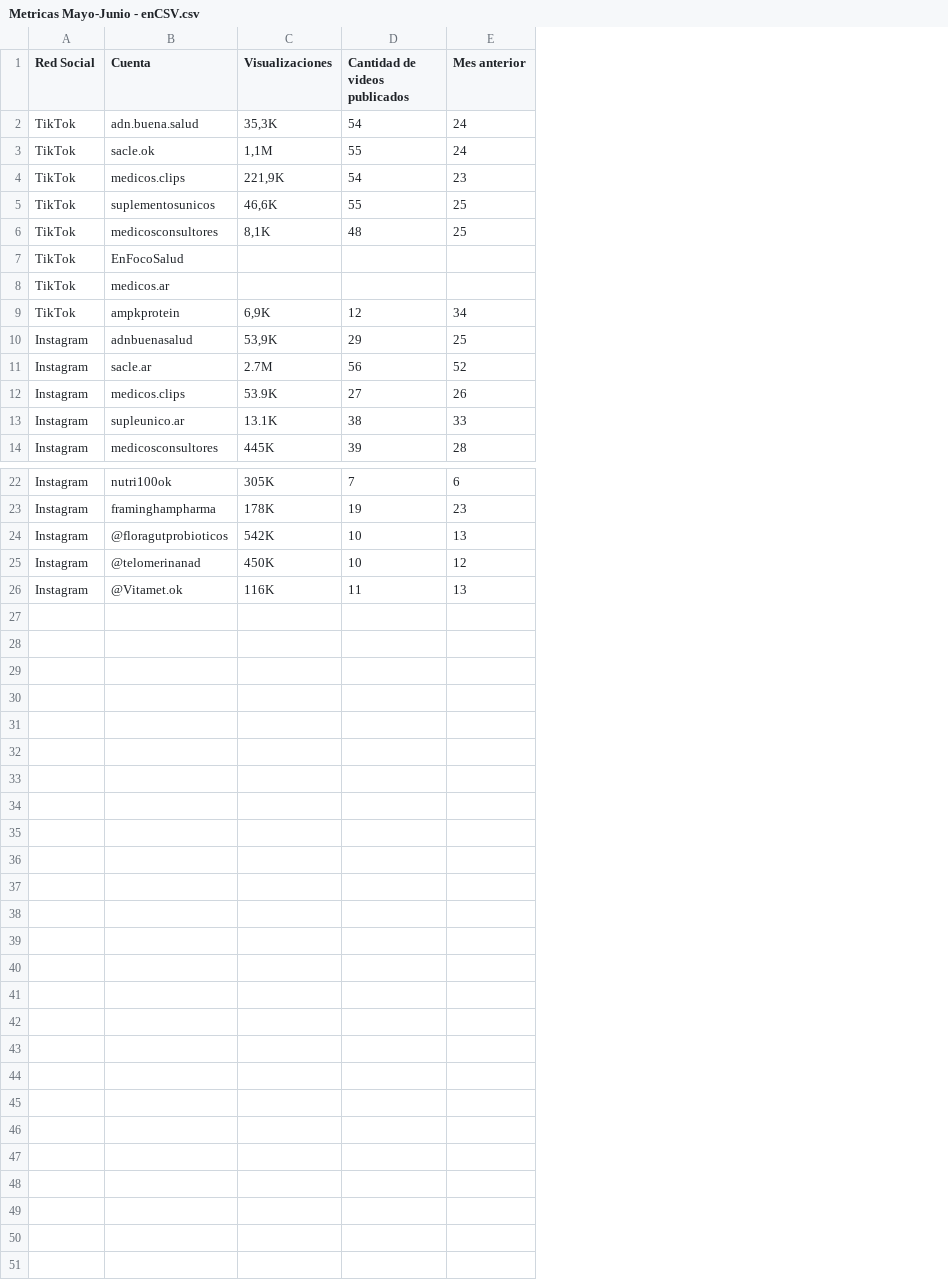
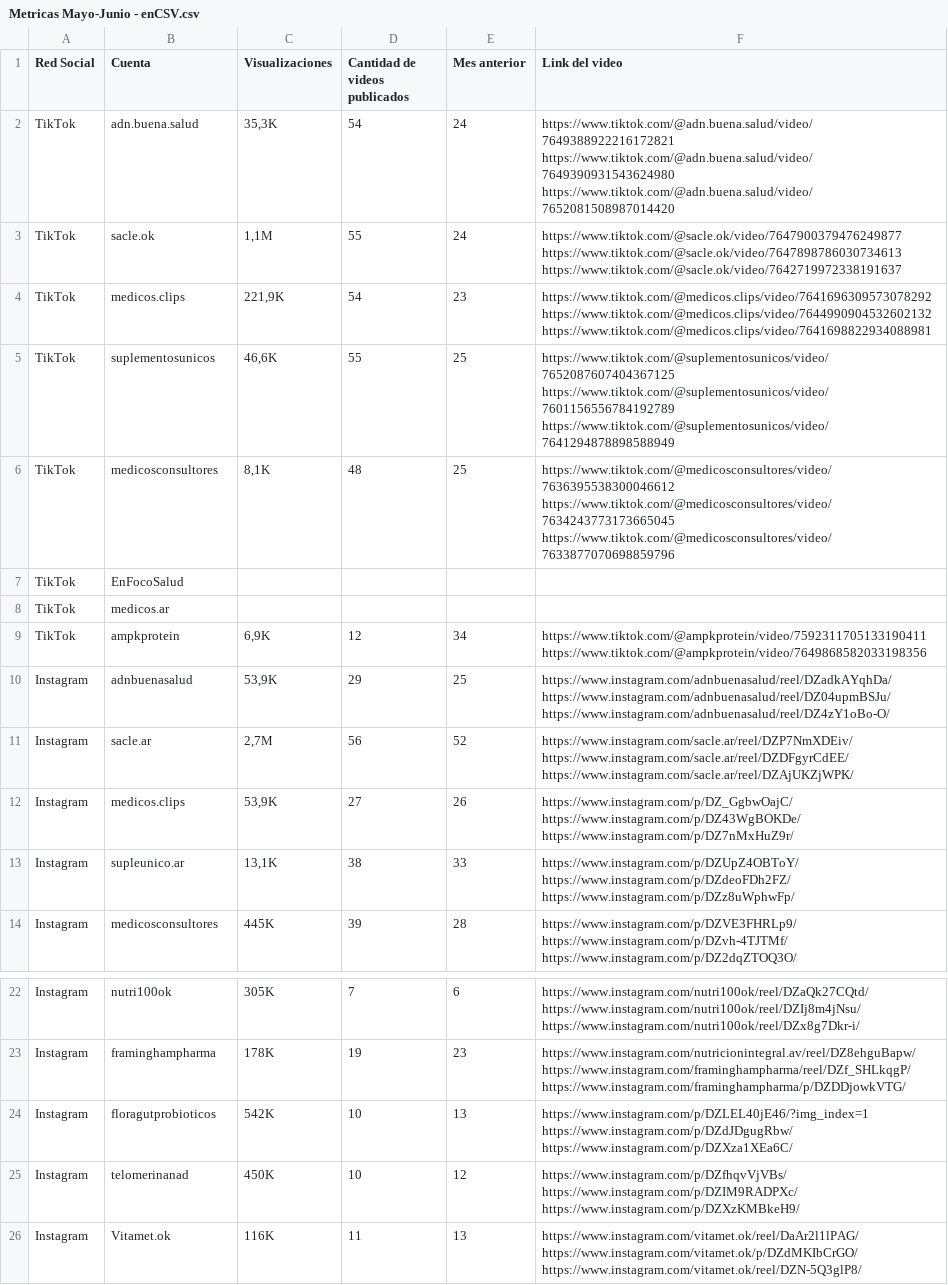
Before and after one commit to martiniba-fp/DashTV, a CSV file: docs/data/Metricas Mayo-Junio - enCSV.csv, drawn as a sheet; only a part is shown, gaps mark what is left out; ↵ is a line break in a cell; the diff names each change by its address in the sheet, - before the commit and + after, or states it on an @@ line.

```diff
--- a/docs/data/Metricas Mayo-Junio - enCSV.csv
+++ b/docs/data/Metricas Mayo-Junio - enCSV.csv
+column F (Link del video), rows 2-14: https://www.tiktok.com/@adn.buena.salud/video/7649388922216172821 ↵ https://www.tiktok.com/@adn.buena.salud/video/7649390931543624980 ↵ https://www.tiktok.com/@adn.buena.salud/video/7652081508987014420 | https://www.tiktok.com/@sacle.ok/video/7647900379476249877 ↵ https://www.tiktok.com/@sacle.ok/video/7647898786030734613 ↵ https://www.tiktok.com/@sacle.ok/video/7642719972338191637 | https://www.tiktok.com/@medicos.clips/video/7641696309573078292 ↵ https://www.tiktok.com/@medicos.clips/video/7644990904532602132 ↵ https://www.tiktok.com/@medicos.clips/video/7641698822934088981 | https://www.tiktok.com/@suplementosunicos/video/7652087607404367125 ↵ https://www.tiktok.com/@suplementosunicos/video/7601156556784192789 ↵ https://www.tiktok.com/@suplementosunicos/video/7641294878898588949 | https://www.tiktok.com/@medicosconsultores/video/7636395538300046612 ↵ https://www.tiktok.com/@medicosconsultores/video/7634243773173665045 ↵ https://www.tiktok.com/@medicosconsultores/video/7633877070698859796 |  |  | https://www.tiktok.com/@ampkprotein/video/7592311705133190411 ↵ https://www.tiktok.com/@ampkprotein/video/7649868582033198356 | https://www.instagram.com/adnbuenasalud/reel/DZadkAYqhDa/ ↵ https://www.instagram.com/adnbuenasalud/reel/DZ04upmBSJu/ ↵ https://www.instagram.com/adnbuenasalud/reel/DZ4zY1oBo-O/ | https://www.instagram.com/sacle.ar/reel/DZP7NmXDEiv/ ↵ https://www.instagram.com/sacle.ar/reel/DZDFgyrCdEE/ ↵ https://www.instagram.com/sacle.ar/reel/DZAjUKZjWPK/ | https://www.instagram.com/p/DZ_GgbwOajC/ ↵ https://www.instagram.com/p/DZ43WgBOKDe/ ↵ https://www.instagram.com/p/DZ7nMxHuZ9r/ | https://www.instagram.com/p/DZUpZ4OBToY/ ↵ https://www.instagram.com/p/DZdeoFDh2FZ/ ↵ https://www.instagram.com/p/DZz8uWphwFp/ | https://www.instagram.com/p/DZVE3FHRLp9/ ↵ https://www.instagram.com/p/DZvh-4TJTMf/ ↵ https://www.instagram.com/p/DZ2dqZTOQ3O/; rows 22-26: https://www.instagram.com/nutri100ok/reel/DZaQk27CQtd/ ↵ https://www.instagram.com/nutri100ok/reel/DZIj8m4jNsu/ ↵ https://www.instagram.com/nutri100ok/reel/DZx8g7Dkr-i/ | https://www.instagram.com/nutricionintegral.av/reel/DZ8ehguBapw/ ↵ https://www.instagram.com/framinghampharma/reel/DZf_SHLkqgP/ ↵ https://www.instagram.com/framinghampharma/p/DZDDjowkVTG/ | https://www.instagram.com/p/DZLEL40jE46/?img_index=1 ↵ https://www.instagram.com/p/DZdJDgugRbw/ ↵ https://www.instagram.com/p/DZXza1XEa6C/ | https://www.instagram.com/p/DZfhqvVjVBs/ ↵ https://www.instagram.com/p/DZIM9RADPXc/ ↵ https://www.instagram.com/p/DZXzKMBkeH9/ | https://www.instagram.com/vitamet.ok/reel/DaAr2l1lPAG/ ↵ https://www.instagram.com/vitamet.ok/p/DZdMKIbCrGO/ ↵ https://www.instagram.com/vitamet.ok/reel/DZN-5Q3glP8/
-C11 (Visualizaciones): 2.7M
+C11 (Visualizaciones): 2,7M
-C12 (Visualizaciones): 53.9K
+C12 (Visualizaciones): 53,9K
-C13 (Visualizaciones): 13.1K
+C13 (Visualizaciones): 13,1K
-B24 (Cuenta): @floragutprobioticos
+B24 (Cuenta): floragutprobioticos
-B25 (Cuenta): @telomerinanad
+B25 (Cuenta): telomerinanad
-B26 (Cuenta): @Vitamet.ok
+B26 (Cuenta): Vitamet.ok
```
Also changed, not shown: 1 other file.
